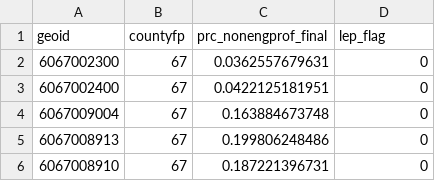
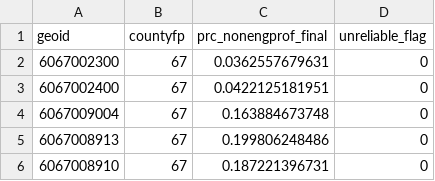
Before and after one commit to ccepsitingtool/ccepsitingtool.github.io, a CSV file: data/indicator_files/prc_nonengprof_final.csv, drawn as a sheet; only a part is shown.

```diff
--- a/data/indicator_files/prc_nonengprof_final.csv
+++ b/data/indicator_files/prc_nonengprof_final.csv
@@ -1,2 +1,2 @@
-geoid,countyfp,prc_nonengprof_final,lep_flag
+geoid,countyfp,prc_nonengprof_final,unreliable_flag
 6067002300,67,0.0362557679631,0
```
Also changed, not shown: data/indicator_files/prc_caraccess_final.csv, data/indicator_files/prc_poplatino_final.csv, 21 other files.
